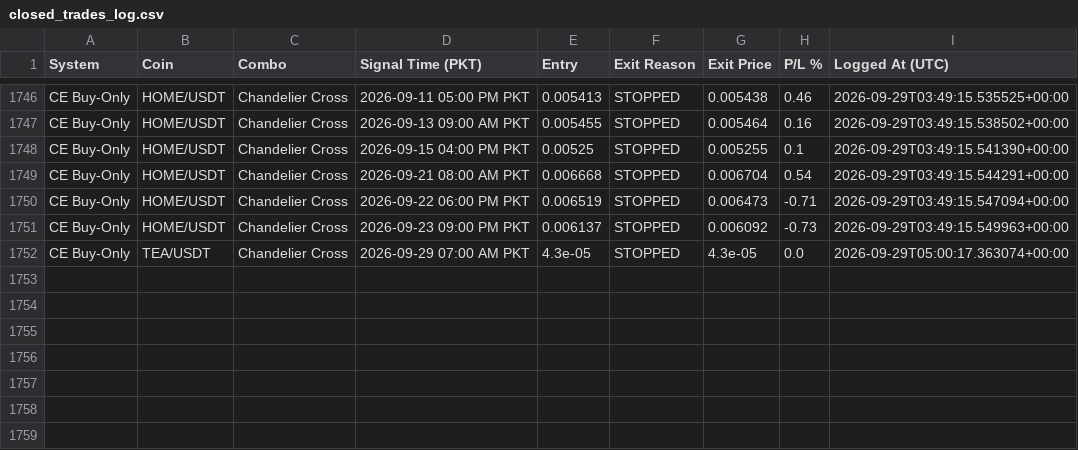
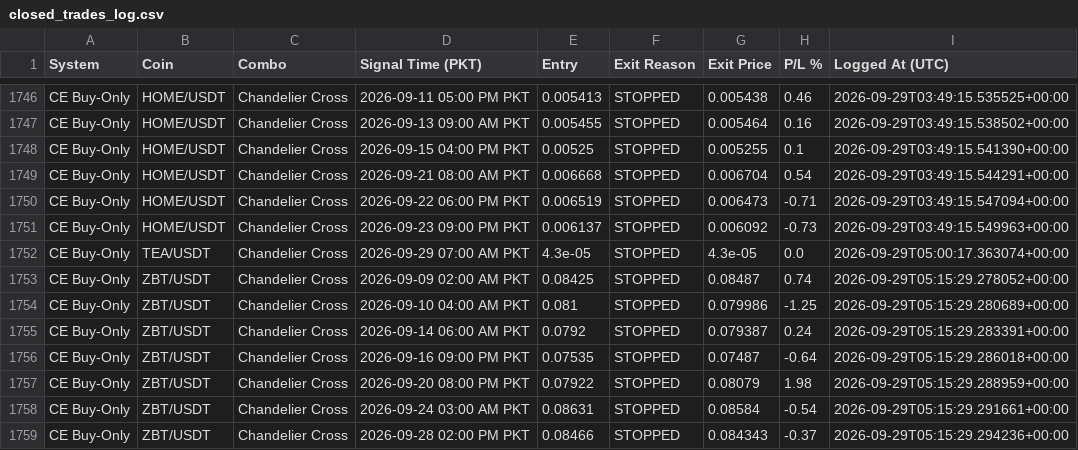
Before and after one commit to Asifali549/Asif-Ali, a CSV file: closed_trades_log.csv, drawn as a sheet; only a part is shown, gaps mark what is left out.

```diff
--- a/closed_trades_log.csv
+++ b/closed_trades_log.csv
@@ -1752 +1752,8 @@ CE Buy-Only,HOME/USDT,Chandelier Cross,2026-09-23 09:00 PM PKT,0.006137,STOPPED,
 CE Buy-Only,TEA/USDT,Chandelier Cross,2026-09-29 07:00 AM PKT,4.3e-05,STOPPED,4.3e-05,0.0,2026-09-29T05:00:17.363074+00:00
+CE Buy-Only,ZBT/USDT,Chandelier Cross,2026-09-09 02:00 AM PKT,0.08425,STOPPED,0.08487,0.74,2026-09-29T05:15:29.278052+00:00
+CE Buy-Only,ZBT/USDT,Chandelier Cross,2026-09-10 04:00 AM PKT,0.081,STOPPED,0.079986,-1.25,2026-09-29T05:15:29.280689+00:00
+CE Buy-Only,ZBT/USDT,Chandelier Cross,2026-09-14 06:00 AM PKT,0.0792,STOPPED,0.079387,0.24,2026-09-29T05:15:29.283391+00:00
+CE Buy-Only,ZBT/USDT,Chandelier Cross,2026-09-16 09:00 PM PKT,0.07535,STOPPED,0.07487,-0.64,2026-09-29T05:15:29.286018+00:00
+CE Buy-Only,ZBT/USDT,Chandelier Cross,2026-09-20 08:00 PM PKT,0.07922,STOPPED,0.08079,1.98,2026-09-29T05:15:29.288959+00:00
+CE Buy-Only,ZBT/USDT,Chandelier Cross,2026-09-24 03:00 AM PKT,0.08631,STOPPED,0.08584,-0.54,2026-09-29T05:15:29.291661+00:00
+CE Buy-Only,ZBT/USDT,Chandelier Cross,2026-09-28 02:00 PM PKT,0.08466,STOPPED,0.084343,-0.37,2026-09-29T05:15:29.294236+00:00
```
Also changed, not shown: 2 other files.
